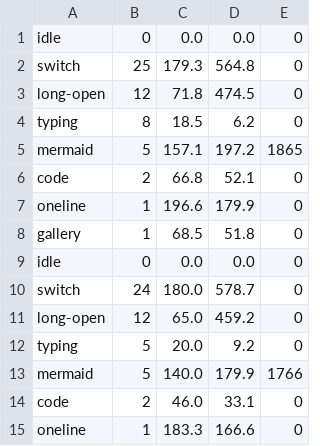
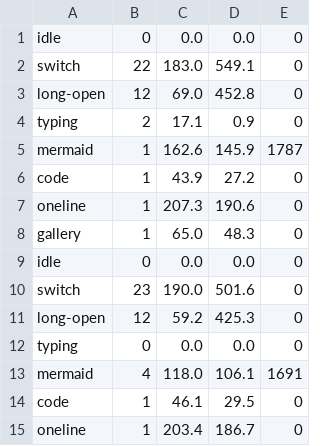
Before and after one commit to iamzifei/inkstone, a TSV file: docs/perf/0.5.3-after-ios.tsv, drawn as a sheet; only a part is shown; the diff covers the shown part only.

```diff
--- a/docs/perf/0.5.3-after-ios.tsv
+++ b/docs/perf/0.5.3-after-ios.tsv
@@ -1,15 +1,15 @@
 idle	0	0.0	0.0	0
-switch	25	179.3	564.8	0
-long-open	12	71.8	474.5	0
-typing	8	18.5	6.2	0
-mermaid	5	157.1	197.2	1865
-code	2	66.8	52.1	0
-oneline	1	196.6	179.9	0
-gallery	1	68.5	51.8	0
+switch	22	183.0	549.1	0
+long-open	12	69.0	452.8	0
+typing	2	17.1	0.9	0
+mermaid	1	162.6	145.9	1787
+code	1	43.9	27.2	0
+oneline	1	207.3	190.6	0
+gallery	1	65.0	48.3	0
 idle	0	0.0	0.0	0
-switch	24	180.0	578.7	0
-long-open	12	65.0	459.2	0
-typing	5	20.0	9.2	0
-mermaid	5	140.0	179.9	1766
-code	2	46.0	33.1	0
-oneline	1	183.3	166.6	0
+switch	23	190.0	501.6	0
+long-open	12	59.2	425.3	0
+typing	0	0.0	0.0	0
+mermaid	4	118.0	106.1	1691
+code	1	46.1	29.5	0
+oneline	1	203.4	186.7	0
```
Also changed, not shown: 1 added row, 1 removed row and 15 edited cells elsewhere in this file, docs/perf/0.5.3-after-mac.tsv, 1 other file.
